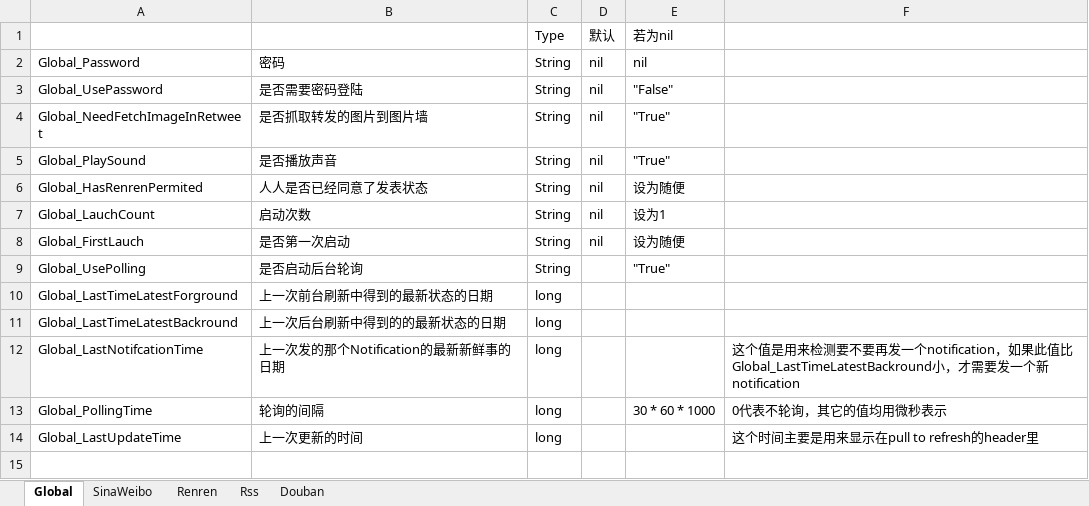
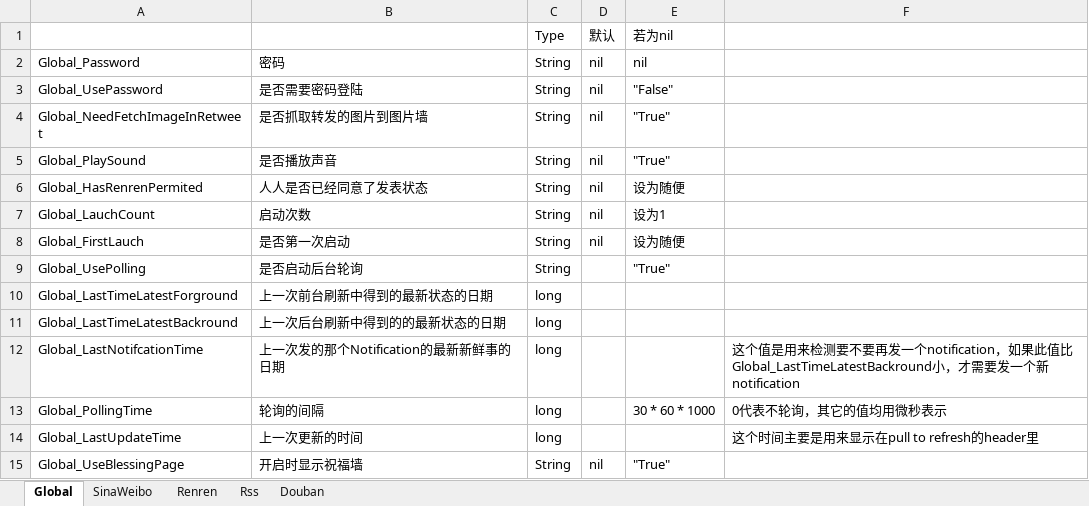
Before and after one commit to thankcreate/CareAndroid, an Excel workbook: Doc/Preference.xlsx, sheet Global, drawn as a sheet; values as stored, in another font and other column widths than the file's, no borders; the diff names each change by its address in the sheet, - before the commit and + after, or states it on an @@ line.

```diff
--- a/Doc/Preference.xlsx (sheet Global)
+++ b/Doc/Preference.xlsx (sheet Global)
+row 15: Global_UseBlessingPage | 开启时显示祝福墙 | String | nil | "True"
```
Also changed, not shown: 48 other files.
